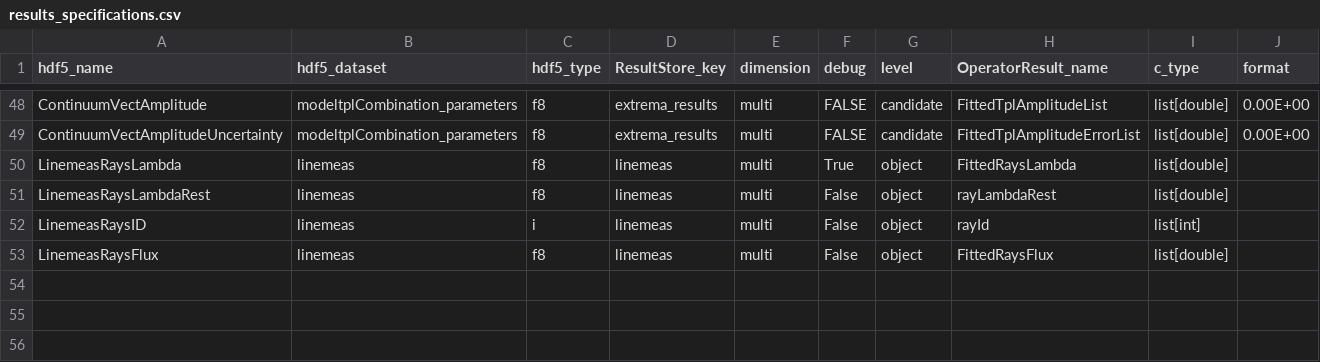
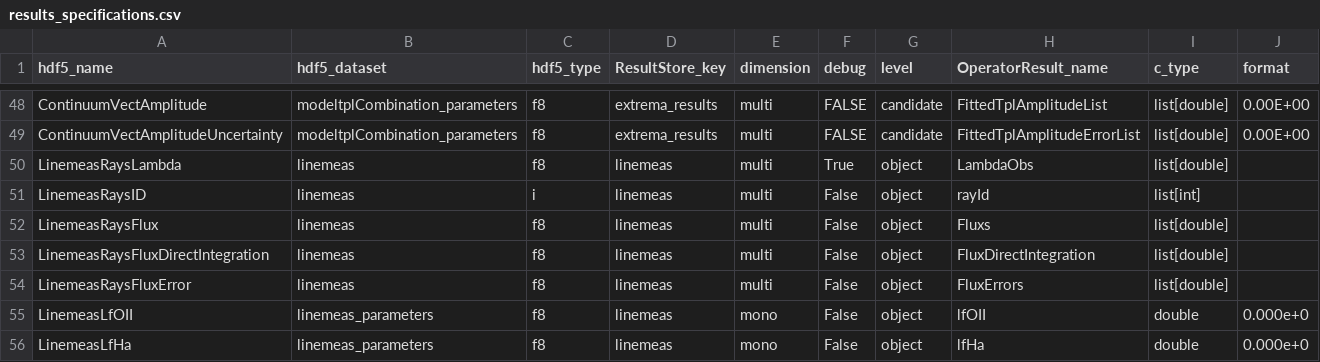
Before and after one commit to Subaru-PFS/drp_1d, a CSV file: pylibamazed/auxdir/pylibamazed/results_specifications.csv, drawn as a sheet; only a part is shown, gaps mark what is left out.

Commit message:
Review results writing

```diff
--- a/pylibamazed/auxdir/pylibamazed/results_specifications.csv
+++ b/pylibamazed/auxdir/pylibamazed/results_specifications.csv
@@ -49,5 +49,8 @@ ContinuumVectAmplitude	modeltplCombination_parameters	f8	extrema_results	multi	F
 ContinuumVectAmplitudeUncertainty	modeltplCombination_parameters	f8	extrema_results	multi	FALSE	candidate	FittedTplAmplitudeErrorList	list[double]	0.00E+00
-LinemeasRaysLambda	linemeas	f8	linemeas	multi	True	object	FittedRaysLambda	list[double]	
-LinemeasRaysLambdaRest	linemeas	f8	linemeas	multi	False	object	rayLambdaRest	list[double]	
+LinemeasRaysLambda	linemeas	f8	linemeas	multi	True	object	LambdaObs	list[double]	
 LinemeasRaysID	linemeas	i	linemeas	multi	False	object	rayId	list[int]	
-LinemeasRaysFlux	linemeas	f8	linemeas	multi	False	object	FittedRaysFlux	list[double]	
+LinemeasRaysFlux	linemeas	f8	linemeas	multi	False	object	Fluxs	list[double]	
+LinemeasRaysFluxDirectIntegration	linemeas	f8	linemeas	multi	False	object	FluxDirectIntegration	list[double]	
+LinemeasRaysFluxError	linemeas	f8	linemeas	multi	False	object	FluxErrors	list[double]	
+LinemeasLfOII	linemeas_parameters	f8	linemeas	mono	False	object	lfOII	double	0.000e+0
+LinemeasLfHa	linemeas_parameters	f8	linemeas	mono	False	object	lfHa	double	0.000e+0
```
Also changed, not shown: 8 other files.
